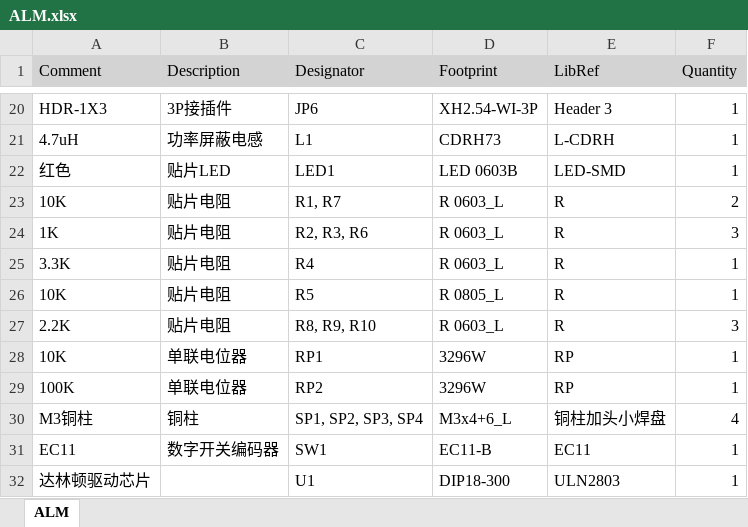
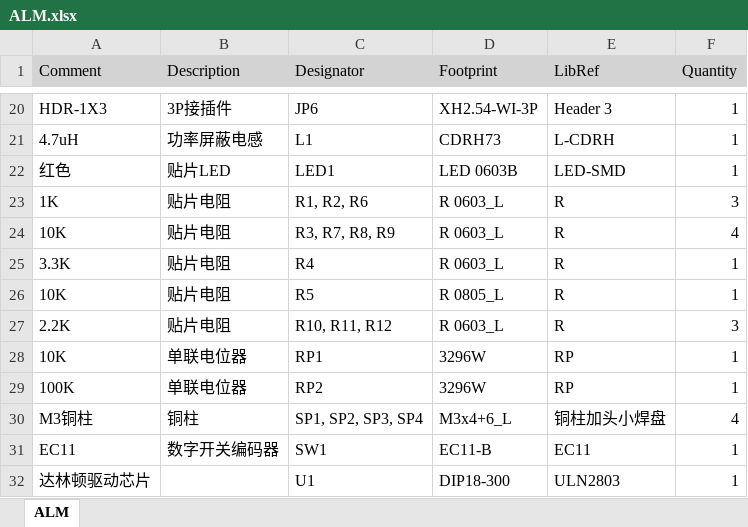
Before and after one commit to LBDLMOS/C006-Smart-alarm-clock, an Excel workbook: PCB/ALM.xlsx, sheet ALM, drawn as a sheet; only a part is shown, gaps mark what is left out; values as stored, in another font and other column widths than the file's, no borders; removed rows and columns are numbered as before the commit, all else as after; the diff names each change by its address in the sheet, - before the commit and + after, or states it on an @@ line.

```diff
--- a/PCB/ALM.xlsx (sheet ALM)
+++ b/PCB/ALM.xlsx (sheet ALM)
-row 23: 10K | 贴片电阻 | R1, R7 | R 0603_L | R | 2
-C23 (Designator): R2, R3, R6
+C23 (Designator): R1, R2, R6
+row 24: 10K | 贴片电阻 | R3, R7, R8, R9 | R 0603_L | R | 4
-C27 (Designator): R8, R9, R10
+C27 (Designator): R10, R11, R12
```
Also changed, not shown: 6 other files.
